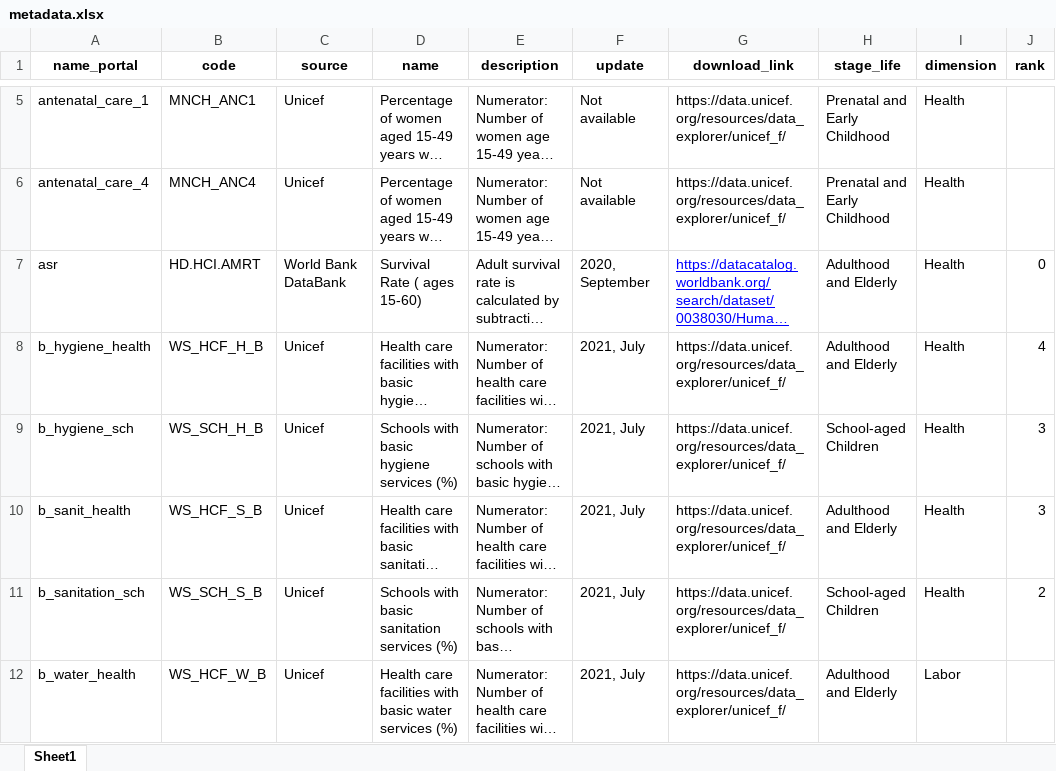
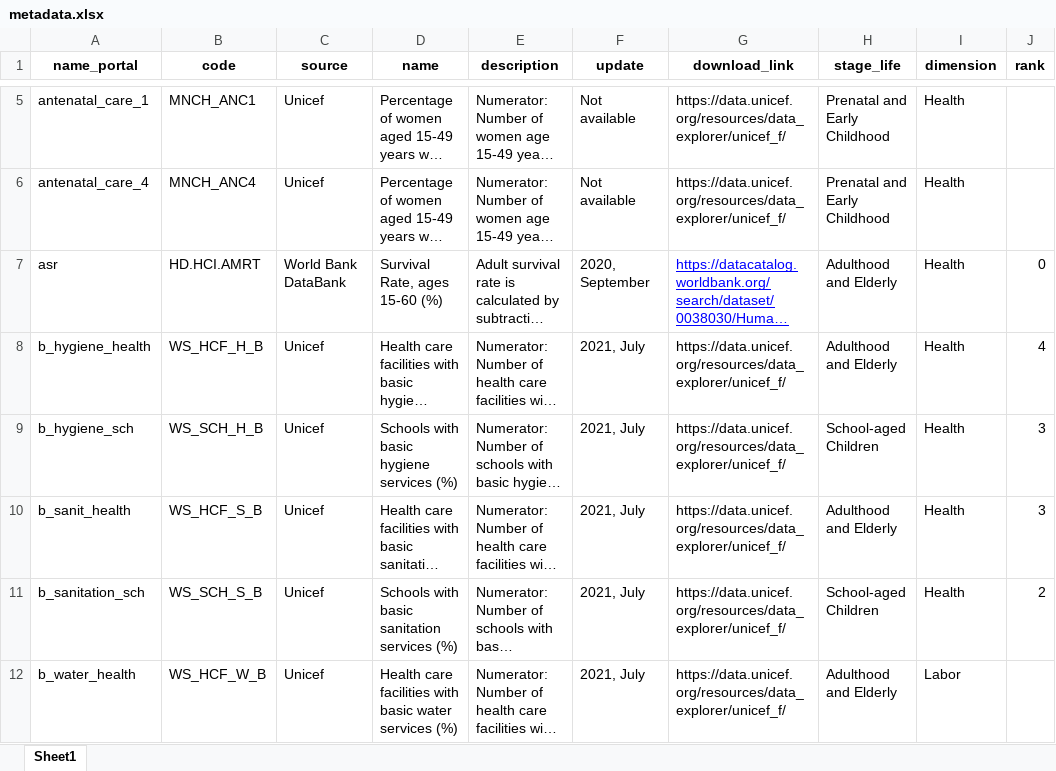
Before and after one commit to Queeno11/Data-Portal-Brief-Generator, an Excel workbook: Data/Data_Raw/Country codes & metadata/metadata.xlsx, sheet Sheet1, drawn as a sheet; only a part is shown, gaps mark what is left out; long unchanged cells end in …; values as stored, in another font and other column widths than the file's, no borders; the diff names each change by its address in the sheet, - before the commit and + after, or states it on an @@ line.

```diff
--- a/Data/Data_Raw/Country codes & metadata/metadata.xlsx (sheet Sheet1)
+++ b/Data/Data_Raw/Country codes & metadata/metadata.xlsx (sheet Sheet1)
-D7 (name): Survival Rate ( ages 15-60)
+D7 (name): Survival Rate, ages 15-60 (%)
```
Also changed, not shown: 3 other files.
